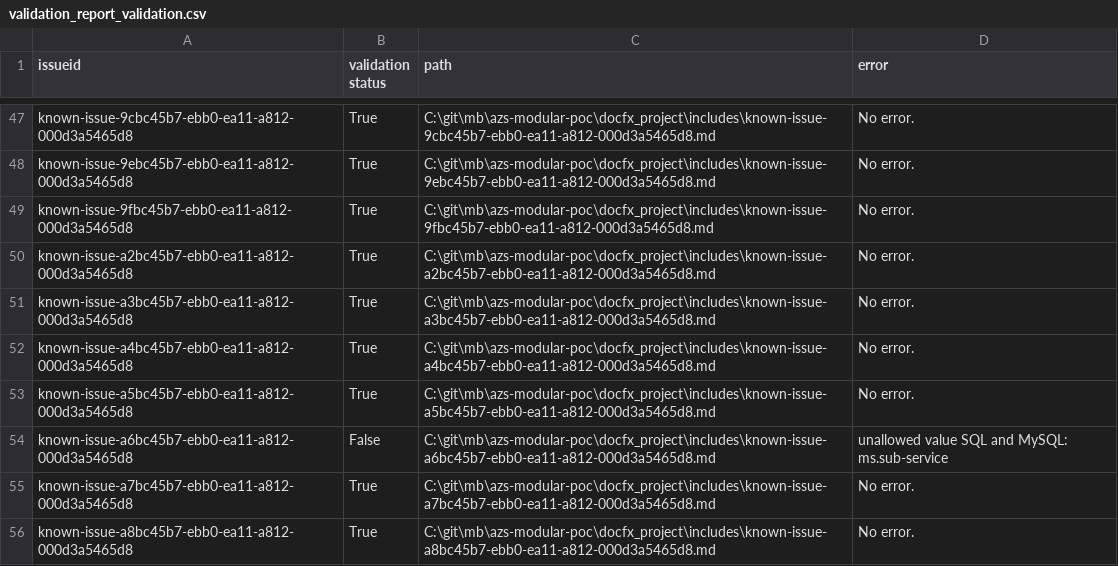
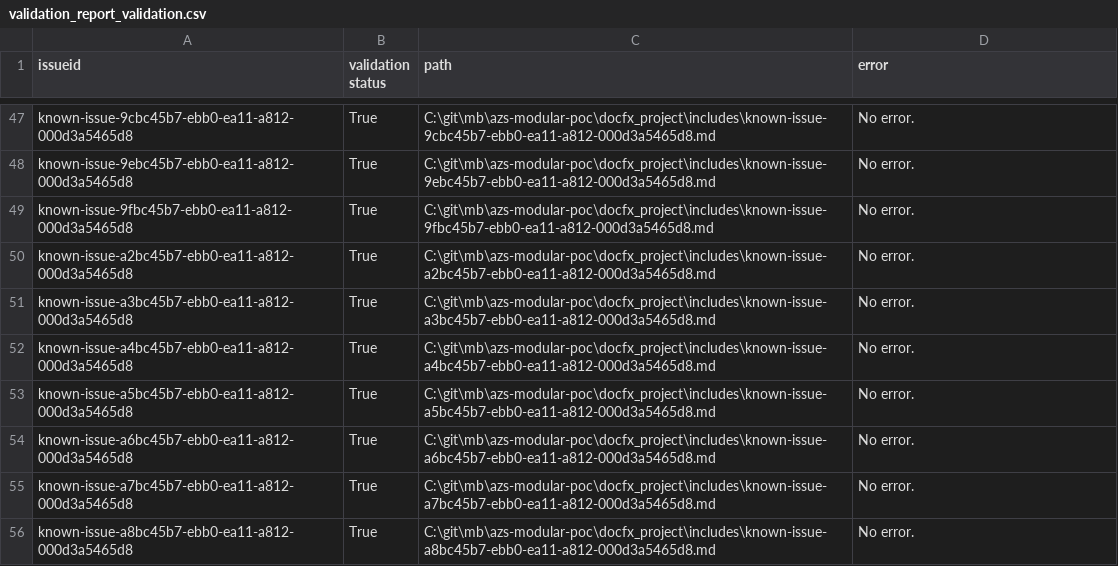
Before and after one commit to mattbriggs/azs-modular-poc, a CSV file: Data/validation_report_validation.csv, drawn as a sheet; only a part is shown, gaps mark what is left out.

```diff
--- a/Data/validation_report_validation.csv
+++ b/Data/validation_report_validation.csv
@@ -53,3 +53,3 @@ known-issue-a4bc45b7-ebb0-ea11-a812-000d3a5465d8,True,C:\git\mb\azs-modular-poc\
 known-issue-a5bc45b7-ebb0-ea11-a812-000d3a5465d8,True,C:\git\mb\azs-modular-poc\docfx_project\includes\known-issue-a5bc45b7-ebb0-ea11-a812-000d3a5465d8.md,No error.
-known-issue-a6bc45b7-ebb0-ea11-a812-000d3a5465d8,False,C:\git\mb\azs-modular-poc\docfx_project\includes\known-issue-a6bc45b7-ebb0-ea11-a812-000d3a5465d8.md,unallowed value SQL and MySQL: ms.sub-service
+known-issue-a6bc45b7-ebb0-ea11-a812-000d3a5465d8,True,C:\git\mb\azs-modular-poc\docfx_project\includes\known-issue-a6bc45b7-ebb0-ea11-a812-000d3a5465d8.md,No error.
 known-issue-a7bc45b7-ebb0-ea11-a812-000d3a5465d8,True,C:\git\mb\azs-modular-poc\docfx_project\includes\known-issue-a7bc45b7-ebb0-ea11-a812-000d3a5465d8.md,No error.
```
Also changed, not shown: 2 other files.
